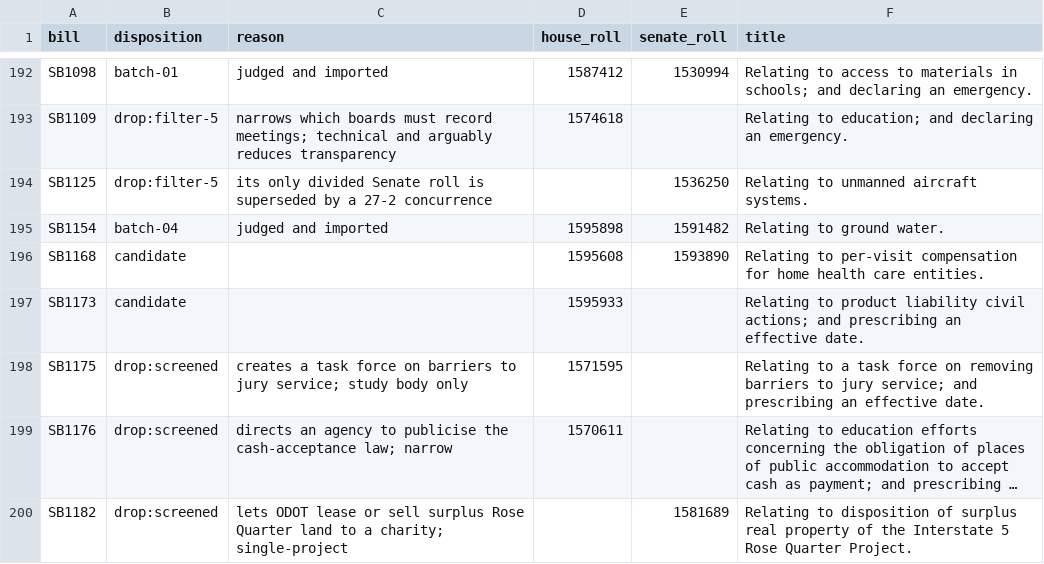
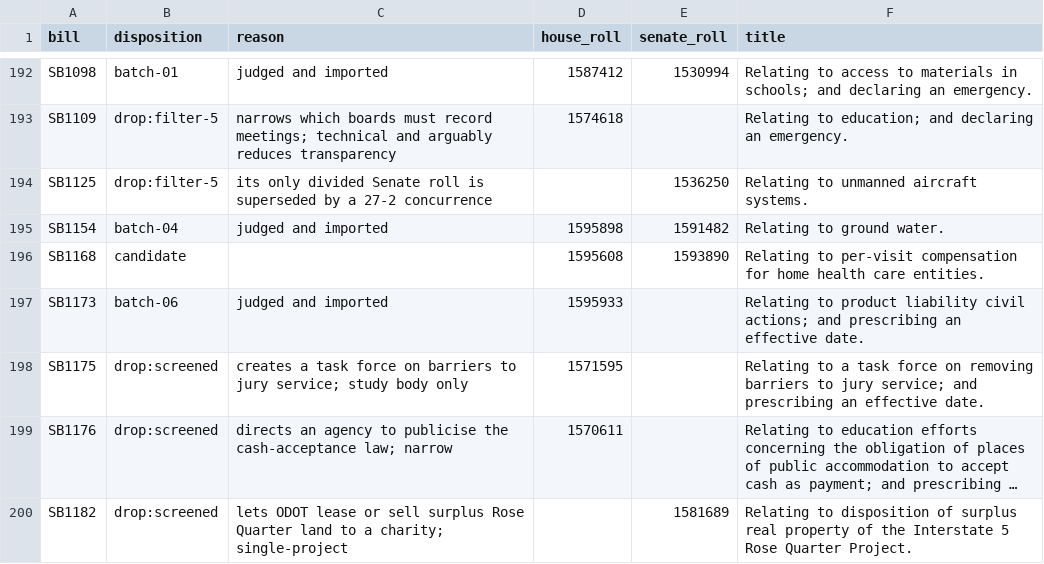
Before and after one commit to shu1513/voteapp, a TSV file: backend/evidence/rollcall/legiscan-or-2191/worklist/ledger.tsv, drawn as a sheet; only a part is shown, gaps mark what is left out; long unchanged cells end in …; the diff covers the shown part only.

```diff
--- a/backend/evidence/rollcall/legiscan-or-2191/worklist/ledger.tsv
+++ b/backend/evidence/rollcall/legiscan-or-2191/worklist/ledger.tsv
@@ -196,3 +196,3 @@ SB1154	batch-04	judged and imported	1595898	1591482	Relating to ground water.
 SB1168	candidate		1595608	1593890	Relating to per-visit compensation for home health care entities.
-SB1173	candidate		1595933		Relating to product liability civil actions; and prescribing an effective date.
+SB1173	batch-06	judged and imported	1595933		Relating to product liability civil actions; and prescribing an effective date.
 SB1175	drop:screened	creates a task force on barriers to jury service; study body only	1571595		Relating to a task force on removing barriers to jury service; and prescribing an effective date.
```
Also changed, not shown: 10 edited cells elsewhere in this file, 9 other files.
